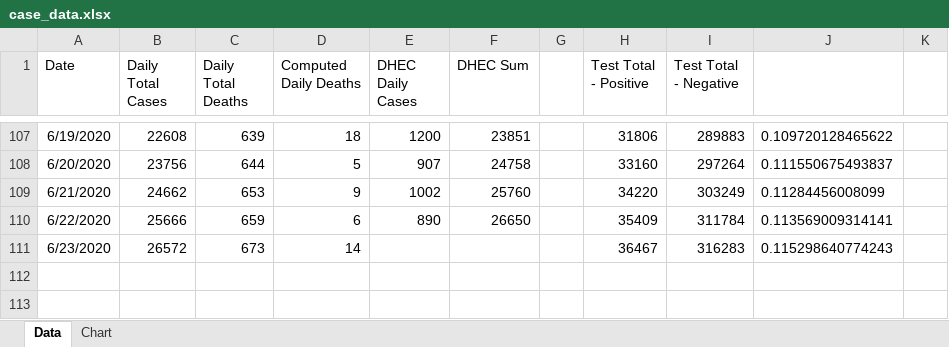
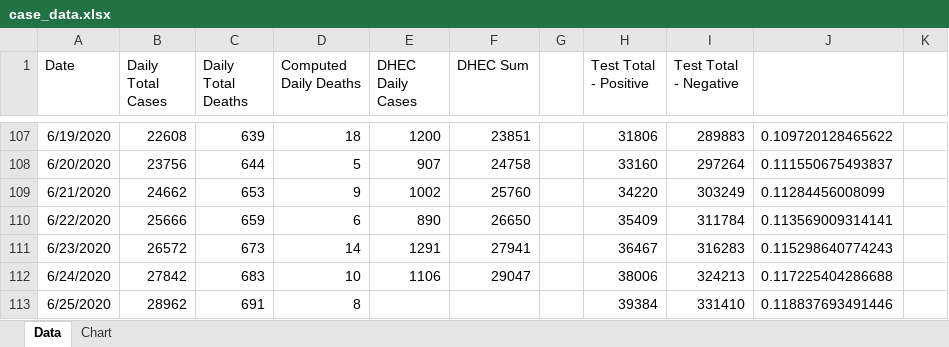
Before and after one commit to agentace/covid19_sc, an Excel workbook: case_data.xlsx, sheet Data, drawn as a sheet; only a part is shown, gaps mark what is left out; values as stored, in another font and other column widths than the file's, no borders; the diff names each change by its address in the sheet, - before the commit and + after, or states it on an @@ line.

Commit message:
Add files via upload
Data files updated June 25, 2020

```diff
--- a/case_data.xlsx (sheet Data)
+++ b/case_data.xlsx (sheet Data)
-E111 (DHEC Daily Cases): (empty)
+E111 (DHEC Daily Cases): 1291
-F111 (DHEC Sum): (empty)
+F111 (DHEC Sum): 27941
+row 112: 6/24/2020 | 27842 | 683 | 10 | 1106 | 29047 |  | 38006 | 324213 | 0.117225404286688
+row 113: 6/25/2020 | 28962 | 691 | 8 |  |  |  | 39384 | 331410 | 0.118837693491446
```
Also changed, not shown: charts or pictures, 7 other files.
